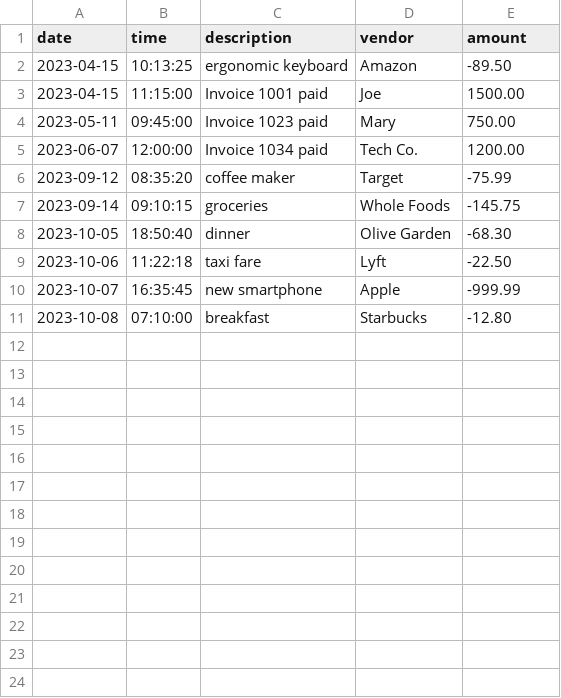
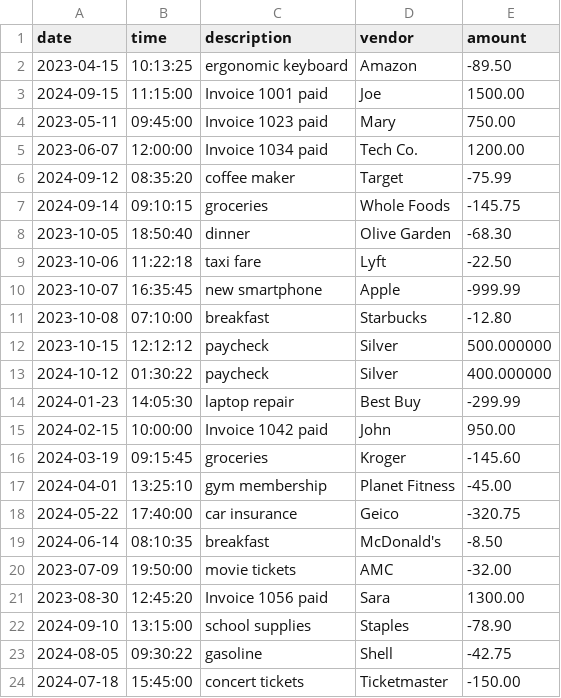
Before and after one commit to DebaniC17/CapstoneOne_AccountingLedger, a CSV file: transactions.csv, drawn as a sheet.

Commit message:
worked on my monthToDate method, fixed my searchByVendor method, added more data in transactions.csv, and small layout fixes

```diff
--- a/transactions.csv
+++ b/transactions.csv
@@ -2,7 +2,7 @@ date|time|description|vendor|amount
 2023-04-15|10:13:25|ergonomic keyboard|Amazon|-89.50
-2023-04-15|11:15:00|Invoice 1001 paid|Joe|1500.00
+2024-09-15|11:15:00|Invoice 1001 paid|Joe|1500.00
 2023-05-11|09:45:00|Invoice 1023 paid|Mary|750.00
 2023-06-07|12:00:00|Invoice 1034 paid|Tech Co.|1200.00
-2023-09-12|08:35:20|coffee maker|Target|-75.99
-2023-09-14|09:10:15|groceries|Whole Foods|-145.75
+2024-09-12|08:35:20|coffee maker|Target|-75.99
+2024-09-14|09:10:15|groceries|Whole Foods|-145.75
 2023-10-05|18:50:40|dinner|Olive Garden|-68.30
@@ -11 +11,14 @@ date|time|description|vendor|amount
 2023-10-08|07:10:00|breakfast|Starbucks|-12.80
+2023-10-15|12:12:12|paycheck|Silver|500.000000
+2024-10-12|01:30:22|paycheck|Silver|400.000000
+2024-01-23|14:05:30|laptop repair|Best Buy|-299.99
+2024-02-15|10:00:00|Invoice 1042 paid|John|950.00
+2024-03-19|09:15:45|groceries|Kroger|-145.60
+2024-04-01|13:25:10|gym membership|Planet Fitness|-45.00
+2024-05-22|17:40:00|car insurance|Geico|-320.75
+2024-06-14|08:10:35|breakfast|McDonald's|-8.50
+2023-07-09|19:50:00|movie tickets|AMC|-32.00
+2023-08-30|12:45:20|Invoice 1056 paid|Sara|1300.00
+2024-09-10|13:15:00|school supplies|Staples|-78.90
+2024-08-05|09:30:22|gasoline|Shell|-42.75
+2024-07-18|15:45:00|concert tickets|Ticketmaster|-150.00
```
Also changed, not shown: 2 other files.
